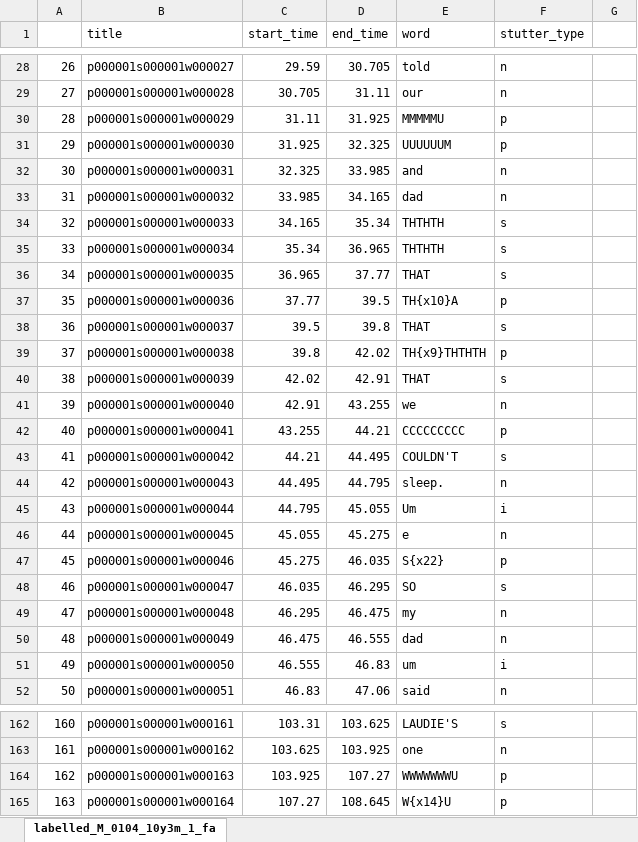
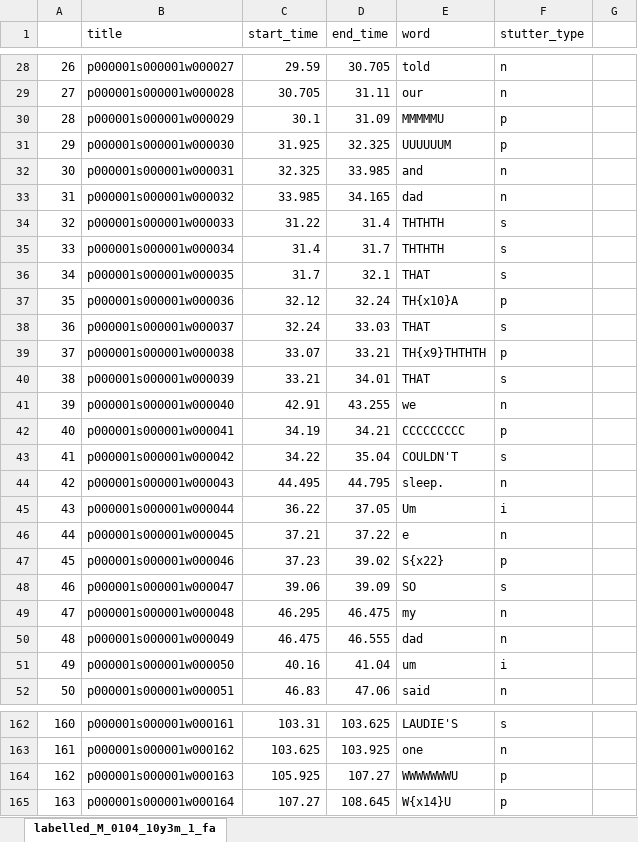
Before and after one commit to s4ayub/fydp, an Excel workbook: labelled_csv_files/PROBLEMATIC_labelled_M_0104_10y3m_1_fa.xlsx, sheet labelled_M_0104_10y3m_1_fa, drawn as a sheet; only a part is shown, gaps mark what is left out; values as stored, in another font and other column widths than the file's, no borders; the diff covers the shown part only; the diff names each change by its address in the sheet, - before the commit and + after, or states it on an @@ line.

```diff
--- a/labelled_csv_files/PROBLEMATIC_labelled_M_0104_10y3m_1_fa.xlsx (sheet labelled_M_0104_10y3m_1_fa)
+++ b/labelled_csv_files/PROBLEMATIC_labelled_M_0104_10y3m_1_fa.xlsx (sheet labelled_M_0104_10y3m_1_fa)
-C30 (start_time): 31.11
+C30 (start_time): 30.1
-D30 (end_time): 31.925
+D30 (end_time): 31.09
-C34 (start_time): 34.165
+C34 (start_time): 31.22
-D34 (end_time): 35.34
+D34 (end_time): 31.4
-C35 (start_time): 35.34
+C35 (start_time): 31.4
-D35 (end_time): 36.965
+D35 (end_time): 31.7
-C36 (start_time): 36.965
+C36 (start_time): 31.7
-D36 (end_time): 37.77
+D36 (end_time): 32.1
-C37 (start_time): 37.77
+C37 (start_time): 32.12
-D37 (end_time): 39.5
+D37 (end_time): 32.24
-C38 (start_time): 39.5
+C38 (start_time): 32.24
-D38 (end_time): 39.8
+D38 (end_time): 33.03
-C39 (start_time): 39.8
+C39 (start_time): 33.07
-D39 (end_time): 42.02
+D39 (end_time): 33.21
-C40 (start_time): 42.02
+C40 (start_time): 33.21
-D40 (end_time): 42.91
+D40 (end_time): 34.01
-C42 (start_time): 43.255
+C42 (start_time): 34.19
-D42 (end_time): 44.21
+D42 (end_time): 34.21
-C43 (start_time): 44.21
+C43 (start_time): 34.22
-D43 (end_time): 44.495
+D43 (end_time): 35.04
-C45 (start_time): 44.795
+C45 (start_time): 36.22
-D45 (end_time): 45.055
+D45 (end_time): 37.05
-C46 (start_time): 45.055
+C46 (start_time): 37.21
-D46 (end_time): 45.275
+D46 (end_time): 37.22
-C47 (start_time): 45.275
+C47 (start_time): 37.23
-D47 (end_time): 46.035
+D47 (end_time): 39.02
-C48 (start_time): 46.035
+C48 (start_time): 39.06
-D48 (end_time): 46.295
+D48 (end_time): 39.09
-C51 (start_time): 46.555
+C51 (start_time): 40.16
-D51 (end_time): 46.83
+D51 (end_time): 41.04
-C164 (start_time): 103.925
+C164 (start_time): 105.925
```
Also changed, not shown: 166 edited cells and cell formats elsewhere in this sheet, 5 other files.
